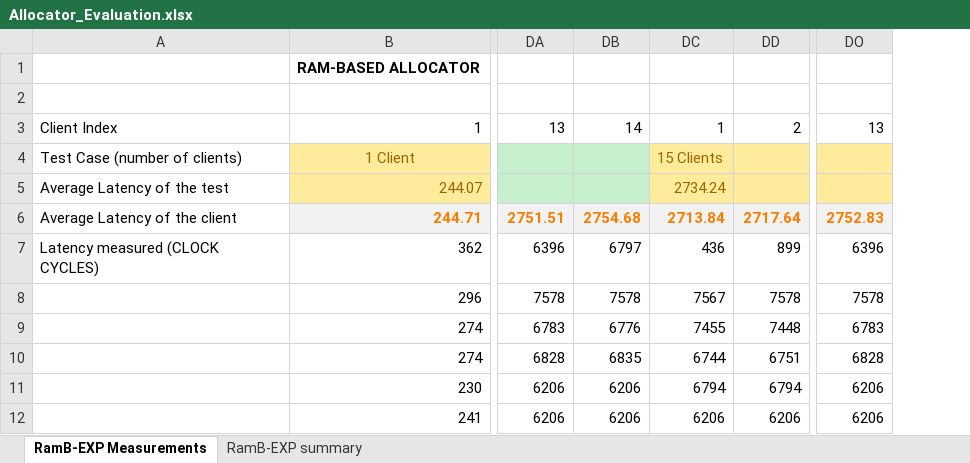
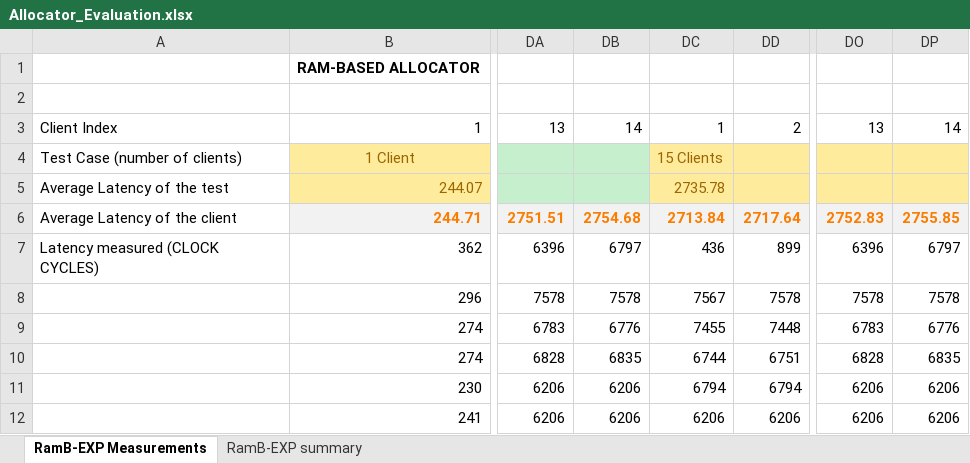
Before and after one commit to Hilx/SysAlloc-AXI-IP, an Excel workbook: Evaluation Measurements/Allocator_Evaluation.xlsx, sheet RamB-EXP Measurements, drawn as a sheet; only a part is shown, gaps mark what is left out; values as stored, in another font and other column widths than the file's, no borders; the diff covers the shown part only; the diff names each change by its address in the sheet, - before the commit and + after, or states it on an @@ line.

```diff
--- a/Evaluation Measurements/Allocator_Evaluation.xlsx (sheet RamB-EXP Measurements)
+++ b/Evaluation Measurements/Allocator_Evaluation.xlsx (sheet RamB-EXP Measurements)
+column DP, rows 3-12: 14 |  |  | 2755.85 | 6797 | 7578 | 6776 | 6835 | 6206 | 6206
-DC5: 2734.24
+DC5: 2735.78
```
Also changed, not shown: 80 removed rows elsewhere in this sheet, sheet RamB-EXP summary.
